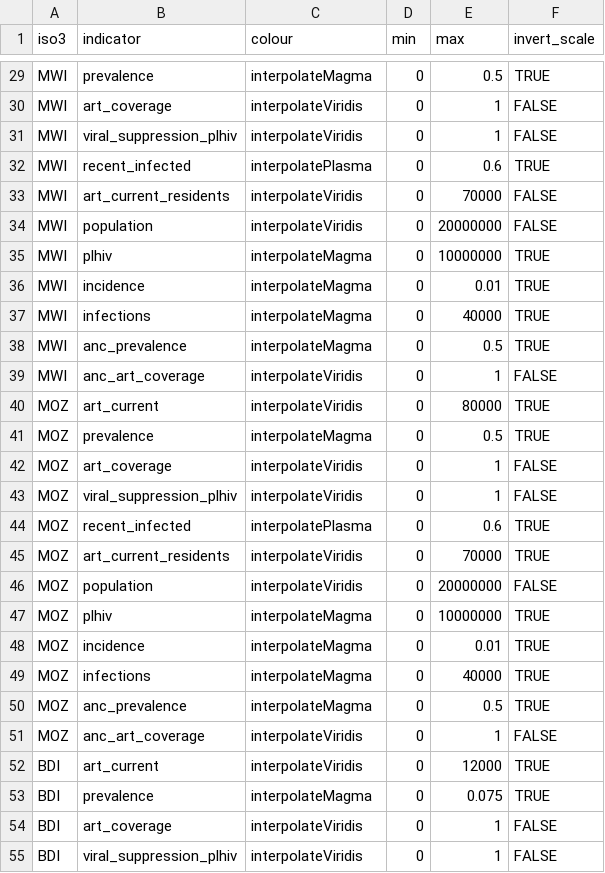
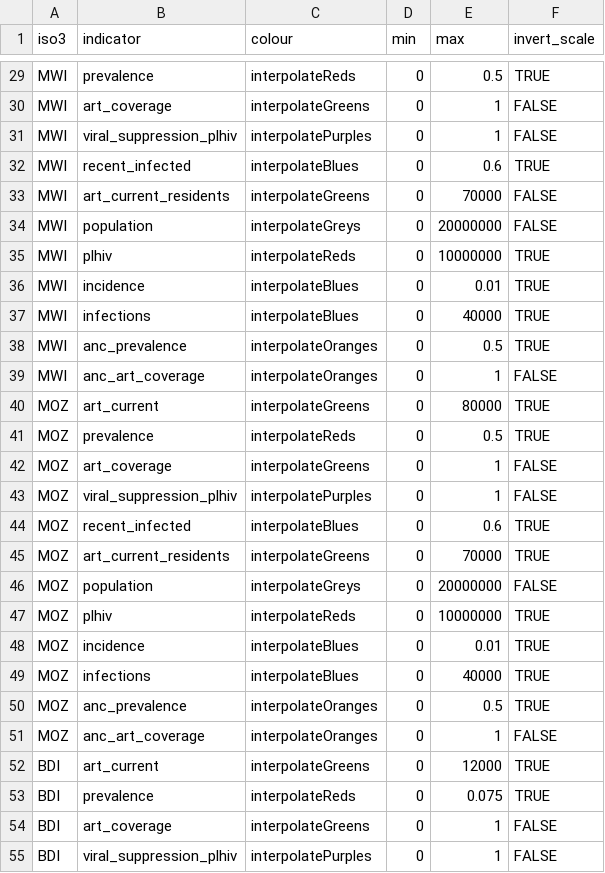
Before and after one commit to mrc-ide/naomi, a CSV file: inst/metadata/colour_scales.csv, drawn as a sheet; only a part is shown, gaps mark what is left out; the diff covers the shown part only; the diff names each change by its address in the sheet, - before the commit and + after, or states it on an @@ line.

Commit message:
Update colour scales

```diff
--- a/inst/metadata/colour_scales.csv
+++ b/inst/metadata/colour_scales.csv
-C29 (colour): interpolateMagma
+C29 (colour): interpolateReds
-C30 (colour): interpolateViridis
+C30 (colour): interpolateGreens
-C31 (colour): interpolateViridis
+C31 (colour): interpolatePurples
-C32 (colour): interpolatePlasma
+C32 (colour): interpolateBlues
-C33 (colour): interpolateViridis
+C33 (colour): interpolateGreens
-C34 (colour): interpolateViridis
+C34 (colour): interpolateGreys
-C35 (colour): interpolateMagma
+C35 (colour): interpolateReds
-C36:C37 (colour): interpolateMagma
+C36:C37 (colour): interpolateBlues
-C38 (colour): interpolateMagma
+C38 (colour): interpolateOranges
-C39 (colour): interpolateViridis
+C39 (colour): interpolateOranges
-C40 (colour): interpolateViridis
+C40 (colour): interpolateGreens
-C41 (colour): interpolateMagma
+C41 (colour): interpolateReds
-C42 (colour): interpolateViridis
+C42 (colour): interpolateGreens
-C43 (colour): interpolateViridis
+C43 (colour): interpolatePurples
-C44 (colour): interpolatePlasma
+C44 (colour): interpolateBlues
-C45 (colour): interpolateViridis
+C45 (colour): interpolateGreens
-C46 (colour): interpolateViridis
+C46 (colour): interpolateGreys
-C47 (colour): interpolateMagma
+C47 (colour): interpolateReds
-C48:C49 (colour): interpolateMagma
+C48:C49 (colour): interpolateBlues
-C50 (colour): interpolateMagma
+C50 (colour): interpolateOranges
-C51 (colour): interpolateViridis
+C51 (colour): interpolateOranges
-C52 (colour): interpolateViridis
+C52 (colour): interpolateGreens
-C53 (colour): interpolateMagma
+C53 (colour): interpolateReds
-C54 (colour): interpolateViridis
+C54 (colour): interpolateGreens
-C55 (colour): interpolateViridis
+C55 (colour): interpolatePurples
```
Also changed, not shown: 142 edited cells elsewhere in this file.
